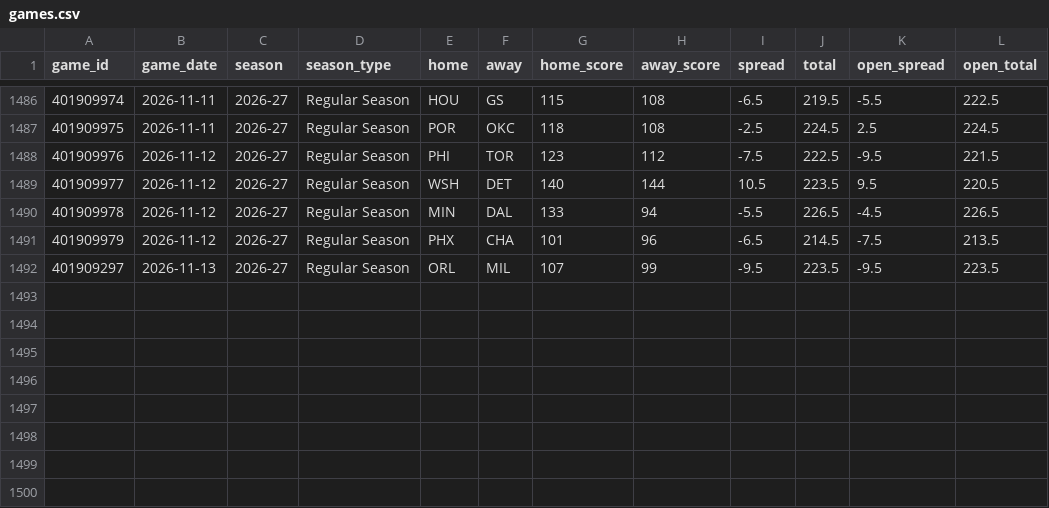
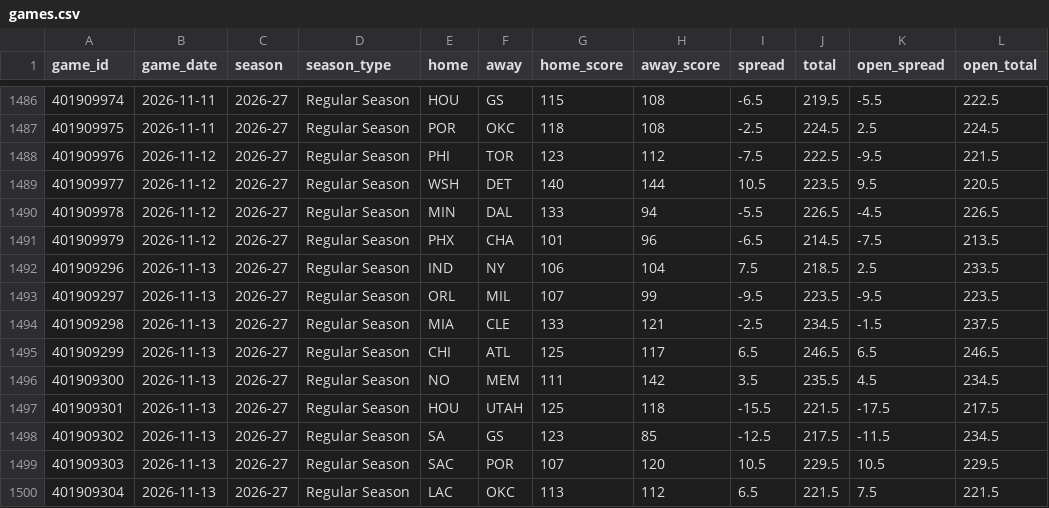
Before and after one commit to Sleepyad/nba-edge, a CSV file: data/games.csv, drawn as a sheet; only a part is shown, gaps mark what is left out; the diff names each change by its address in the sheet, - before the commit and + after, or states it on an @@ line.

```diff
--- a/data/games.csv
+++ b/data/games.csv
+row 1492: 401909296 | 2026-11-13 | 2026-27 | Regular Season | IND | NY | 106 | 104 | 7.5 | 218.5 | 2.5 | 233.5
+row 1494: 401909298 | 2026-11-13 | 2026-27 | Regular Season | MIA | CLE | 133 | 121 | -2.5 | 234.5 | -1.5 | 237.5
+row 1495: 401909299 | 2026-11-13 | 2026-27 | Regular Season | CHI | ATL | 125 | 117 | 6.5 | 246.5 | 6.5 | 246.5
+row 1496: 401909300 | 2026-11-13 | 2026-27 | Regular Season | NO | MEM | 111 | 142 | 3.5 | 235.5 | 4.5 | 234.5
+row 1497: 401909301 | 2026-11-13 | 2026-27 | Regular Season | HOU | UTAH | 125 | 118 | -15.5 | 221.5 | -17.5 | 217.5
+row 1498: 401909302 | 2026-11-13 | 2026-27 | Regular Season | SA | GS | 123 | 85 | -12.5 | 217.5 | -11.5 | 234.5
+row 1499: 401909303 | 2026-11-13 | 2026-27 | Regular Season | SAC | POR | 107 | 120 | 10.5 | 229.5 | 10.5 | 229.5
+row 1500: 401909304 | 2026-11-13 | 2026-27 | Regular Season | LAC | OKC | 113 | 112 | 6.5 | 221.5 | 7.5 | 221.5
```
Also changed, not shown: data/lines.csv, data/paper_bets.csv, 6 other files.
